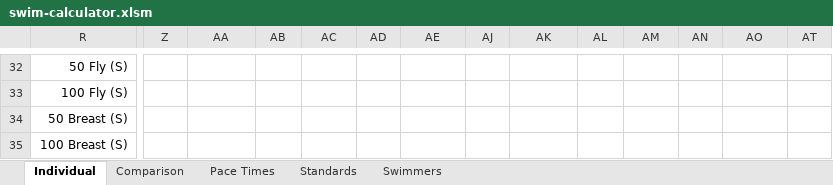
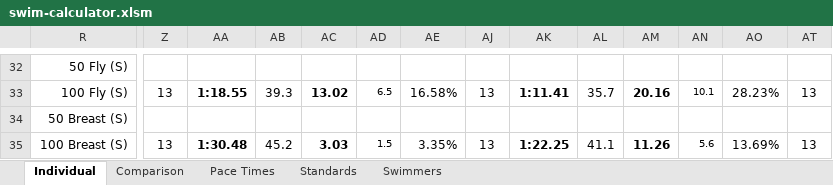
Before and after one commit to Subject2Risk/swim-report, an Excel workbook: swim-calculator.xlsm, sheet Individual, drawn as a sheet; only a part is shown, gaps mark what is left out; values as stored, in another font and other column widths than the file's, no borders; conditional formats not drawn; the diff covers the shown part only; the diff names each change by its address in the sheet, - before the commit and + after, or states it on an @@ line.

```diff
--- a/swim-calculator.xlsm (sheet Individual)
+++ b/swim-calculator.xlsm (sheet Individual)
-Z33: (empty)
+Z33: 13
-AA33: (empty)
+AA33: 1:18.55
-AB33: (empty)
+AB33: 39.3
-AC33: (empty)
+AC33: 13.02
-AD33: (empty)
+AD33: 6.5
-AE33: (empty)
+AE33: 16.58%
-AJ33: (empty)
+AJ33: 13
-AK33: (empty)
+AK33: 1:11.41
-AL33: (empty)
+AL33: 35.7
-AM33: (empty)
+AM33: 20.16
-AN33: (empty)
+AN33: 10.1
-AO33: (empty)
+AO33: 28.23%
-AT33: (empty)
+AT33: 13
-Z35: (empty)
+Z35: 13
-AA35: (empty)
+AA35: 1:30.48
-AB35: (empty)
+AB35: 45.2
-AC35: (empty)
+AC35: 3.03
-AD35: (empty)
+AD35: 1.5
-AE35: (empty)
+AE35: 3.35%
-AJ35: (empty)
+AJ35: 13
-AK35: (empty)
+AK35: 1:22.25
-AL35: (empty)
+AL35: 41.1
-AM35: (empty)
+AM35: 11.26
-AN35: (empty)
+AN35: 5.6
-AO35: (empty)
+AO35: 13.69%
-AT35: (empty)
+AT35: 13
```
Also changed, not shown: 434 edited cells elsewhere in this sheet, sheet Swimmers, sheet Comparison, sheet Standards, formulas that keep their value, hidden cells.
